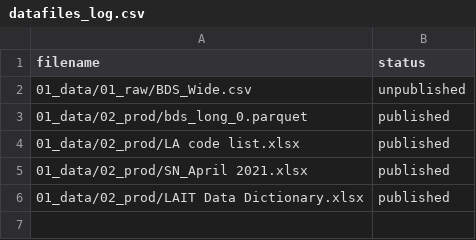
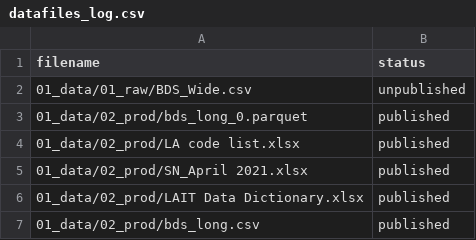
Before and after one commit to dfe-analytical-services/local-authority-interactive-tool, a CSV file: datafiles_log.csv, drawn as a sheet; the diff names each change by its address in the sheet, - before the commit and + after, or states it on an @@ line.

Commit message:
Data: Updating BDS, also adding a .csv version og BDS long for public download

```diff
--- a/datafiles_log.csv
+++ b/datafiles_log.csv
+row 7: 01_data/02_prod/bds_long.csv | published
```
Also changed, not shown: 3 other files.
